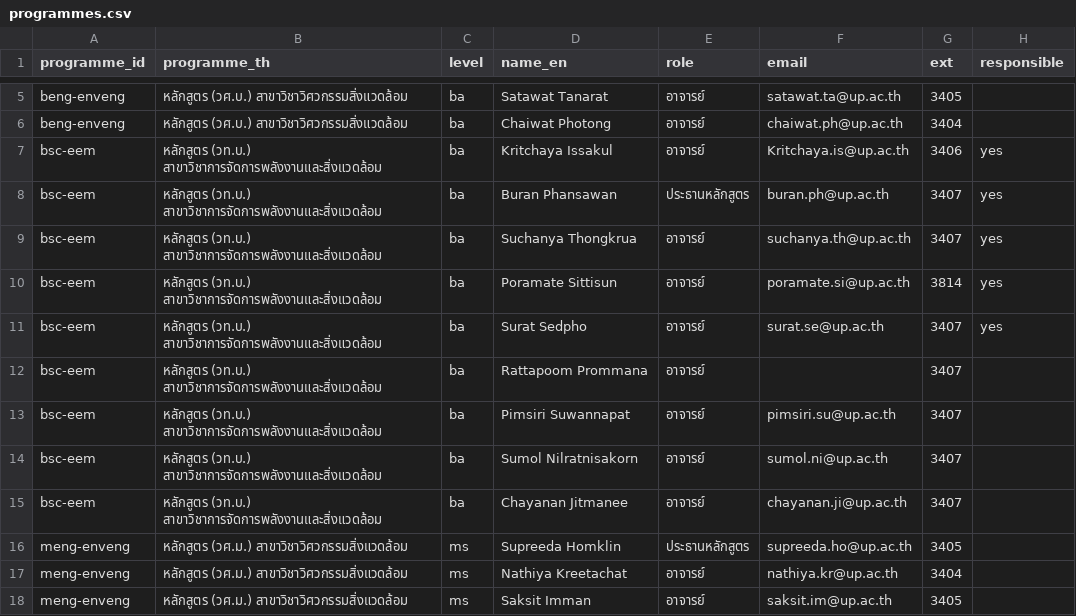
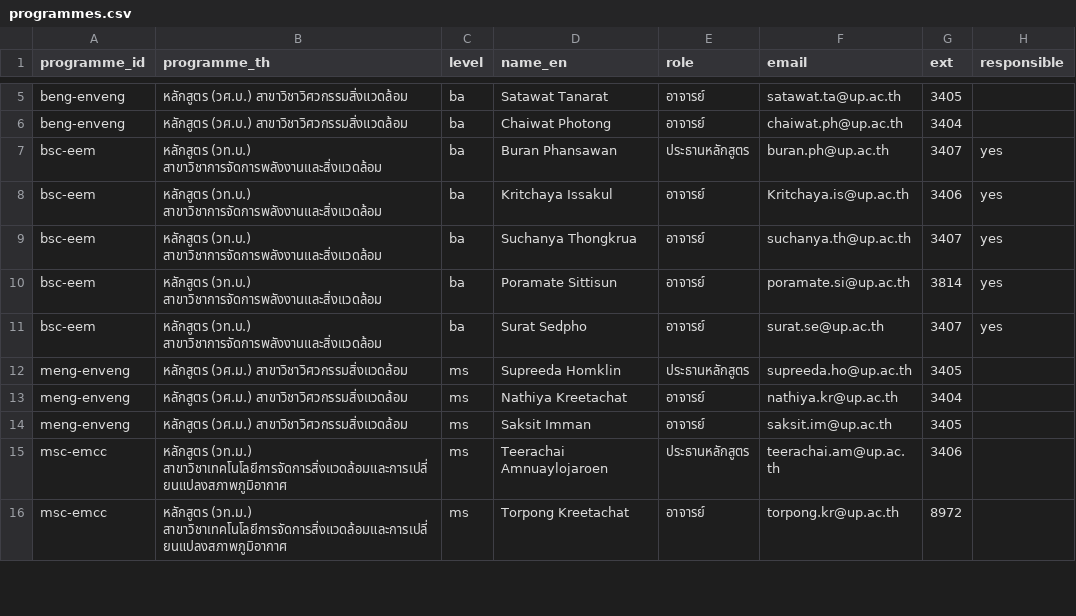
Before and after one commit to smalltee2/seen-faculty-screening, a CSV file: data/programmes.csv, drawn as a sheet; only a part is shown, gaps mark what is left out; the shorter side is filled out with more unchanged rows.

```diff
--- a/data/programmes.csv
+++ b/data/programmes.csv
@@ -6,4 +6,4 @@ beng-enveng,หลักสูตร (วศ.บ.) สาขาวิชาว
 beng-enveng,หลักสูตร (วศ.บ.) สาขาวิชาวิศวกรรมสิ่งแวดล้อม,ba,Chaiwat Photong,อาจารย์,chaiwat.ph@up.ac.th,3404,
+bsc-eem,หลักสูตร (วท.บ.) สาขาวิชาการจัดการพลังงานและสิ่งแวดล้อม,ba,Buran Phansawan,ประธานหลักสูตร,buran.ph@up.ac.th,3407,yes
 bsc-eem,หลักสูตร (วท.บ.) สาขาวิชาการจัดการพลังงานและสิ่งแวดล้อม,ba,Kritchaya Issakul,อาจารย์,Kritchaya.is@up.ac.th,3406,yes
-bsc-eem,หลักสูตร (วท.บ.) สาขาวิชาการจัดการพลังงานและสิ่งแวดล้อม,ba,Buran Phansawan,ประธานหลักสูตร,buran.ph@up.ac.th,3407,yes
 bsc-eem,หลักสูตร (วท.บ.) สาขาวิชาการจัดการพลังงานและสิ่งแวดล้อม,ba,Suchanya Thongkrua,อาจารย์,suchanya.th@up.ac.th,3407,yes
@@ -11,6 +11,2 @@ bsc-eem,หลักสูตร (วท.บ.) สาขาวิชาการ
 bsc-eem,หลักสูตร (วท.บ.) สาขาวิชาการจัดการพลังงานและสิ่งแวดล้อม,ba,Surat Sedpho,อาจารย์,surat.se@up.ac.th,3407,yes
-bsc-eem,หลักสูตร (วท.บ.) สาขาวิชาการจัดการพลังงานและสิ่งแวดล้อม,ba,Rattapoom Prommana,อาจารย์,,3407,
-bsc-eem,หลักสูตร (วท.บ.) สาขาวิชาการจัดการพลังงานและสิ่งแวดล้อม,ba,Pimsiri Suwannapat,อาจารย์,pimsiri.su@up.ac.th,3407,
-bsc-eem,หลักสูตร (วท.บ.) สาขาวิชาการจัดการพลังงานและสิ่งแวดล้อม,ba,Sumol Nilratnisakorn,อาจารย์,sumol.ni@up.ac.th,3407,
-bsc-eem,หลักสูตร (วท.บ.) สาขาวิชาการจัดการพลังงานและสิ่งแวดล้อม,ba,Chayanan Jitmanee,อาจารย์,chayanan.ji@up.ac.th,3407,
 meng-enveng,หลักสูตร (วศ.ม.) สาขาวิชาวิศวกรรมสิ่งแวดล้อม,ms,Supreeda Homklin,ประธานหลักสูตร,supreeda.ho@up.ac.th,3405,
```
Also changed, not shown: 1 other file.
